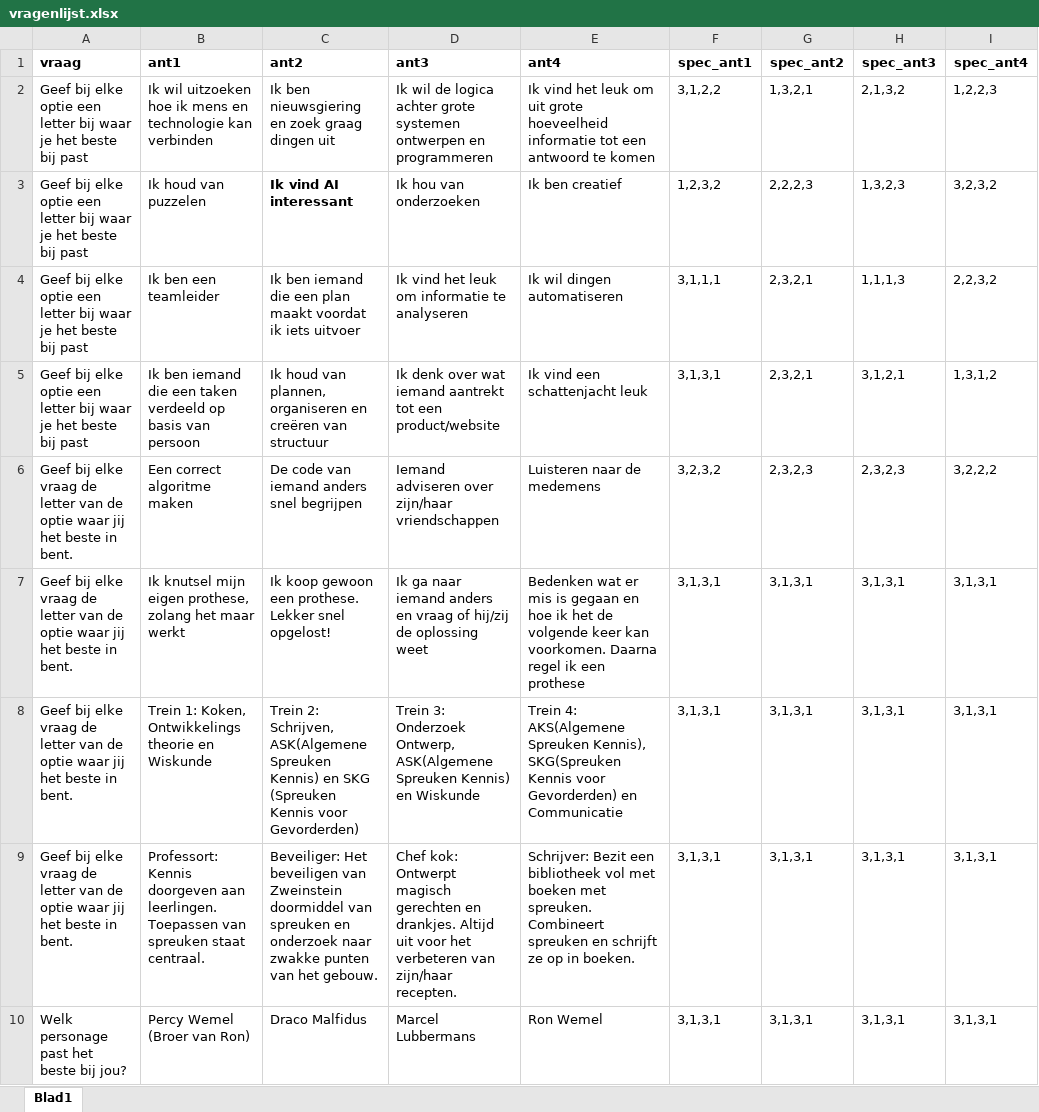
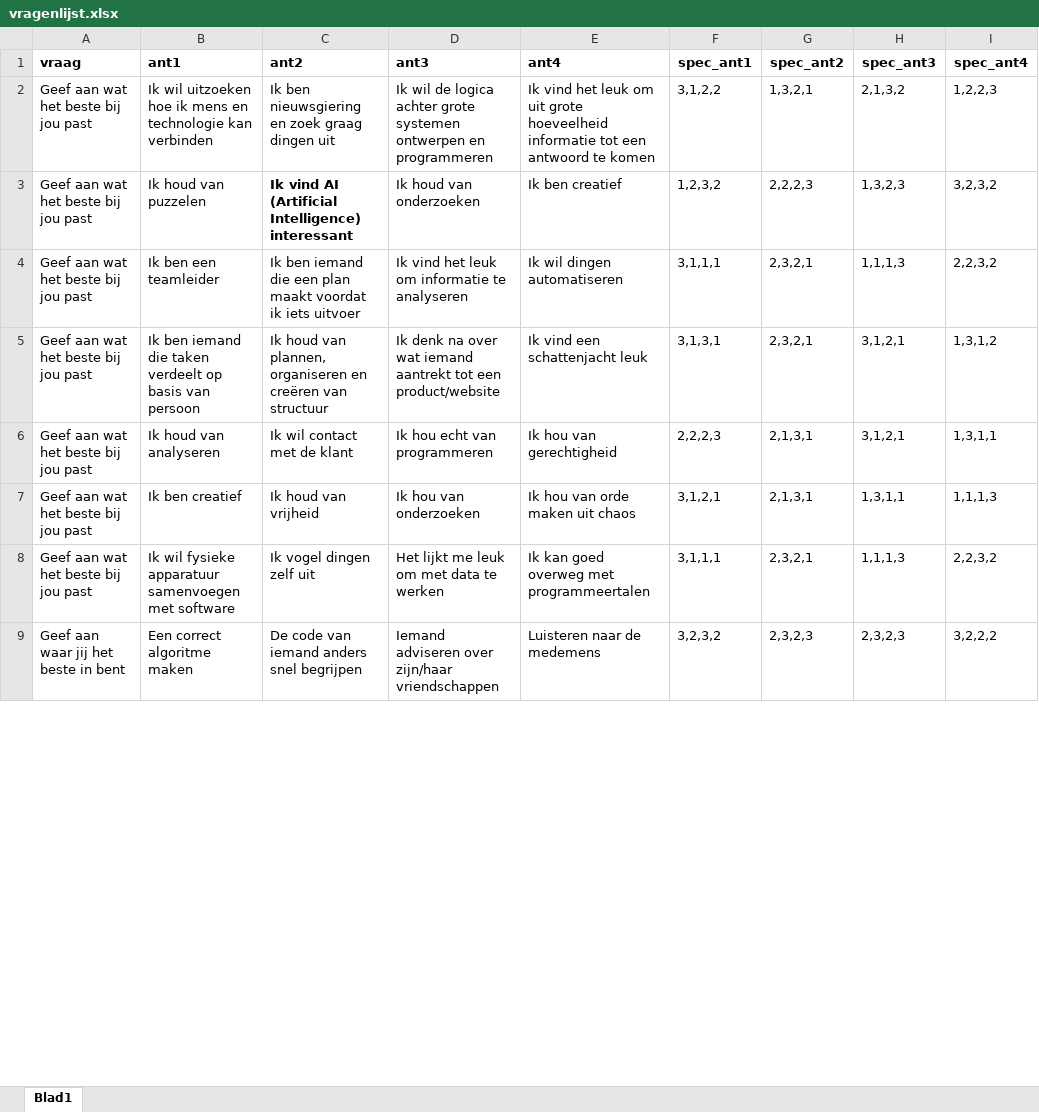
Before and after one commit to Atnvo/sorteerhoed, an Excel workbook: assets/vragenlijst.xlsx, sheet Blad1, drawn as a sheet; only a part is shown; values as stored, in another font and other column widths than the file's, no borders; removed rows and columns are numbered as before the commit, all else as after; the diff covers the shown part only; the diff names each change by its address in the sheet, - before the commit and + after, or states it on an @@ line.

```diff
--- a/assets/vragenlijst.xlsx (sheet Blad1)
+++ b/assets/vragenlijst.xlsx (sheet Blad1)
-A2:A5 (vraag): Geef bij elke optie een letter bij waar je het beste bij past
+A2:A5 (vraag): Geef aan wat het beste bij jou past
-C3 (ant2): Ik vind AI interessant
+C3 (ant2): Ik vind AI (Artificial Intelligence) interessant
-D3 (ant3): Ik hou van onderzoeken
+D3 (ant3): Ik houd van onderzoeken
-B5 (ant1): …iemand die een taken verdeeld op basis…
+B5 (ant1): …iemand die taken verdeelt op basis…
-D5 (ant3): Ik denk over wat…
+D5 (ant3): Ik denk na over wat…
+row 6: Geef aan wat het beste bij jou past | Ik houd van analyseren | Ik wil contact met de klant | Ik hou echt van programmeren | Ik hou van gerechtigheid | 2,2,2,3 | 2,1,3,1 | 3,1,2,1 | 1,3,1,1
+row 7: Geef aan wat het beste bij jou past | Ik ben creatief | Ik houd van vrijheid | Ik hou van onderzoeken | Ik hou van orde maken uit chaos | 3,1,2,1 | 2,1,3,1 | 1,3,1,1 | 1,1,1,3
+row 8: Geef aan wat het beste bij jou past | Ik wil fysieke apparatuur samenvoegen met software | Ik vogel dingen zelf uit | Het lijkt me leuk om met data te werken | Ik kan goed overweg met programmeertalen | 3,1,1,1 | 2,3,2,1 | 1,1,1,3 | 2,2,3,2
-A9 (vraag): Geef bij elke vraag de letter van de optie waar jij het beste in bent.
+A9 (vraag): Geef aan waar jij het beste in bent
-row 7: Geef bij elke vraag de letter van de optie waar jij het beste in bent. | Ik knutsel mijn eigen prothese, zolang het maar werkt | Ik koop gewoon een prothese. Lekker snel opgelost! | Ik ga naar iemand anders en vraag of hij/zij de oplossing weet | Bedenken wat er mis is gegaan en hoe ik het de volgende keer kan voorkomen. Daarna regel ik een prothese | 3,1,3,1 | 3,1,3,1 | 3,1,3,1 | 3,1,3,1
-row 8: Geef bij elke vraag de letter van de optie waar jij het beste in bent. | Trein 1: Koken, Ontwikkelings theorie en Wiskunde | Trein 2: Schrijven, ASK(Algemene Spreuken Kennis) en SKG (Spreuken Kennis voor Gevorderden) | Trein 3: Onderzoek Ontwerp, ASK(Algemene Spreuken Kennis) en Wiskunde | Trein 4: AKS(Algemene Spreuken Kennis), SKG(Spreuken Kennis voor Gevorderden) en Communicatie | 3,1,3,1 | 3,1,3,1 | 3,1,3,1 | 3,1,3,1
-row 9: Geef bij elke vraag de letter van de optie waar jij het beste in bent. | Professort: Kennis doorgeven aan leerlingen. Toepassen van spreuken staat centraal. | Beveiliger: Het beveiligen van Zweinstein doormiddel van spreuken en onderzoek naar zwakke punten van het gebouw. | Chef kok: Ontwerpt magisch gerechten en drankjes. Altijd uit voor het verbeteren van zijn/haar recepten. | Schrijver: Bezit een bibliotheek vol met boeken met spreuken. Combineert spreuken en schrijft ze op in boeken. | 3,1,3,1 | 3,1,3,1 | 3,1,3,1 | 3,1,3,1
-row 10: Welk personage past het beste bij jou? | Percy Wemel (Broer van Ron) | Draco Malfidus | Marcel Lubbermans | Ron Wemel | 3,1,3,1 | 3,1,3,1 | 3,1,3,1 | 3,1,3,1
```
Also changed, not shown: 8 added rows and 3 removed rows elsewhere in this sheet, 5 other files.
